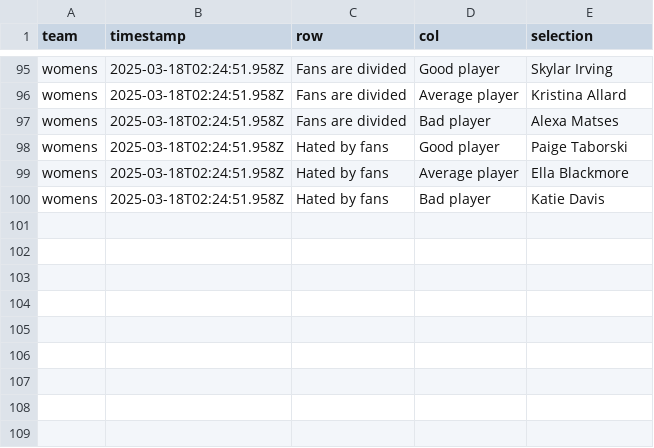
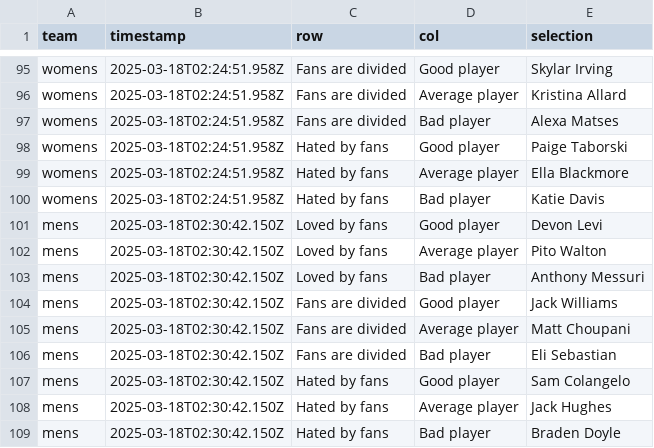
Before and after one commit to ankudovychm/NuHockeyRatings, a CSV file: submissions.csv, drawn as a sheet; only a part is shown, gaps mark what is left out.

Commit message:
Update submissions.csv with new submission (attempt 1)

```diff
--- a/submissions.csv
+++ b/submissions.csv
@@ -100 +100,10 @@ womens,2025-03-18T02:24:51.958Z,Hated by fans,Average player,Ella Blackmore
 womens,2025-03-18T02:24:51.958Z,Hated by fans,Bad player,Katie Davis
+mens,2025-03-18T02:30:42.150Z,Loved by fans,Good player,Devon Levi
+mens,2025-03-18T02:30:42.150Z,Loved by fans,Average player,Pito Walton
+mens,2025-03-18T02:30:42.150Z,Loved by fans,Bad player,Anthony Messuri
+mens,2025-03-18T02:30:42.150Z,Fans are divided,Good player,Jack Williams
+mens,2025-03-18T02:30:42.150Z,Fans are divided,Average player,Matt Choupani
+mens,2025-03-18T02:30:42.150Z,Fans are divided,Bad player,Eli Sebastian
+mens,2025-03-18T02:30:42.150Z,Hated by fans,Good player,Sam Colangelo
+mens,2025-03-18T02:30:42.150Z,Hated by fans,Average player,Jack Hughes
+mens,2025-03-18T02:30:42.150Z,Hated by fans,Bad player,Braden Doyle
```
